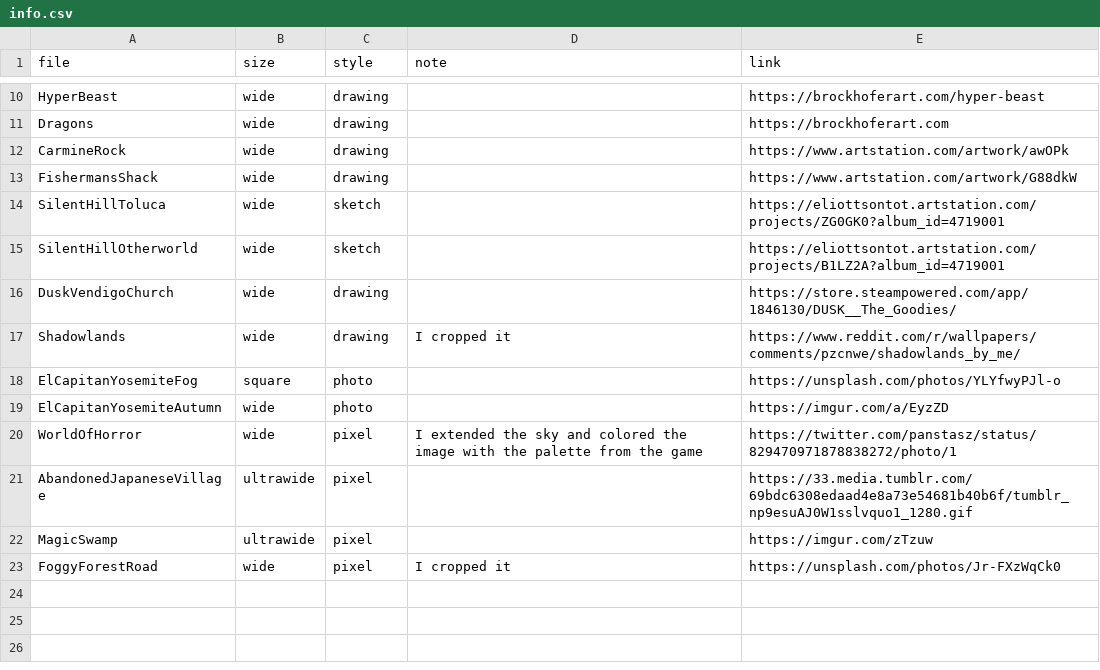
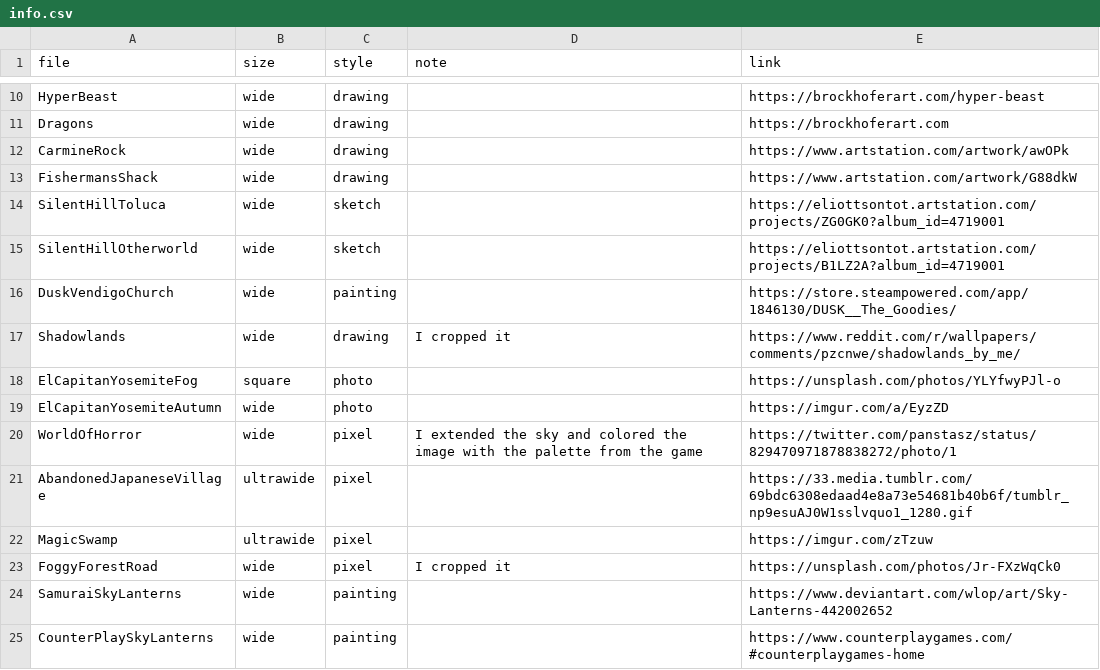
Before and after one commit to nenikitov/wallpapers, a CSV file: info.csv, drawn as a sheet; only a part is shown, gaps mark what is left out.

```diff
--- a/info.csv
+++ b/info.csv
@@ -15,3 +15,3 @@ SilentHillToluca,wide,sketch,,https://eliottsontot.artstation.com/projects/ZG0GK
 SilentHillOtherworld,wide,sketch,,https://eliottsontot.artstation.com/projects/B1LZ2A?album_id=4719001
-DuskVendigoChurch,wide,drawing,,https://store.steampowered.com/app/1846130/DUSK__The_Goodies/
+DuskVendigoChurch,wide,painting,,https://store.steampowered.com/app/1846130/DUSK__The_Goodies/
 Shadowlands,wide,drawing,I cropped it,https://www.reddit.com/r/wallpapers/comments/pzcnwe/shadowlands_by_me/
@@ -23 +23,3 @@ MagicSwamp,ultrawide,pixel,,https://imgur.com/zTzuw
 FoggyForestRoad,wide,pixel,I cropped it,https://unsplash.com/photos/Jr-FXzWqCk0
+SamuraiSkyLanterns,wide,painting,,https://www.deviantart.com/wlop/art/Sky-Lanterns-442002652
+CounterPlaySkyLanterns,wide,painting,,https://www.counterplaygames.com/#counterplaygames-home
```
Also changed, not shown: 2 other files.
